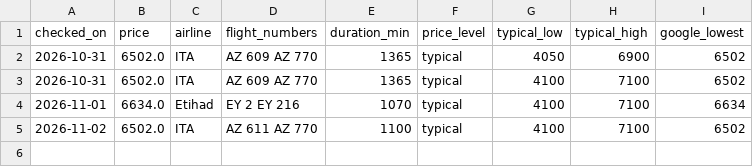
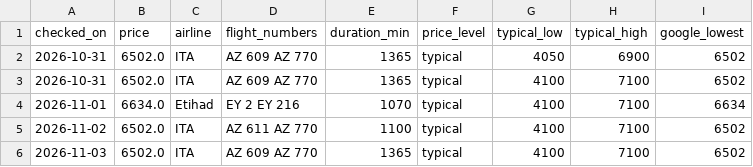
Before and after one commit to cricmando/fare-watch, a CSV file: fares.csv, drawn as a sheet; the diff names each change by its address in the sheet, - before the commit and + after, or states it on an @@ line.

```diff
--- a/fares.csv
+++ b/fares.csv
+row 6: 2026-11-03 | 6502.0 | ITA | AZ 609 AZ 770 | 1365 | typical | 4100 | 7100 | 6502
```
